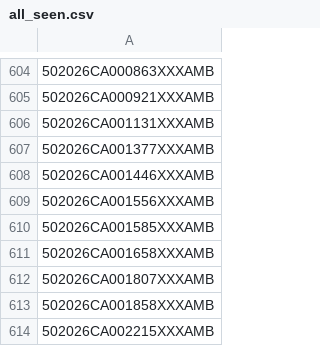
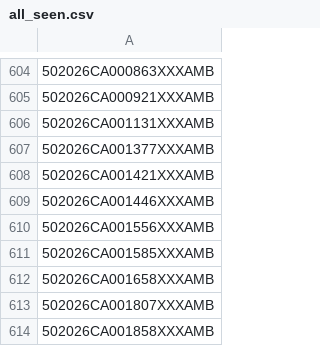
Before and after one commit to figlesias7/realforeclose-palmbeach, a CSV file: data/all_seen.csv, drawn as a sheet; only a part is shown, gaps mark what is left out; the shorter side is filled out with more unchanged rows; the diff names each change by its address in the sheet, - before the commit and + after, or states it on an @@ line.

```diff
--- a/data/all_seen.csv
+++ b/data/all_seen.csv
+row 608: 502026CA001421XXXAMB
```
Also changed, not shown: data/event_log.csv, 3 other files.
